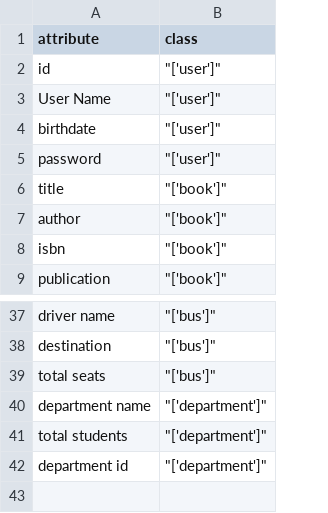
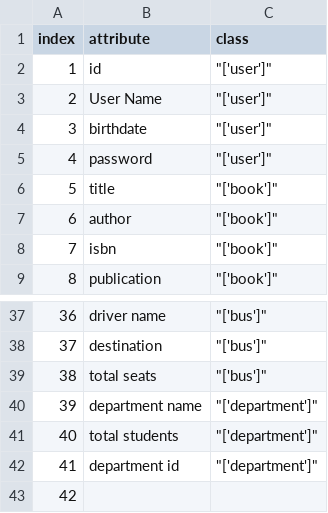
Before and after one commit to T-King-00/Gp-AutomationOfBaTasks, a CSV file: Book1.csv, drawn as a sheet; only a part is shown, gaps mark what is left out; the diff names each change by its address in the sheet, - before the commit and + after, or states it on an @@ line.

Commit message:
Add files via upload

```diff
--- a/Book1.csv
+++ b/Book1.csv
+column A (index), rows 2-9: 1 | 2 | 3 | 4 | 5 | 6 | 7 | 8; rows 37-42: 36 | 37 | 38 | 39 | 40 | 41
+row 43: 42
```
